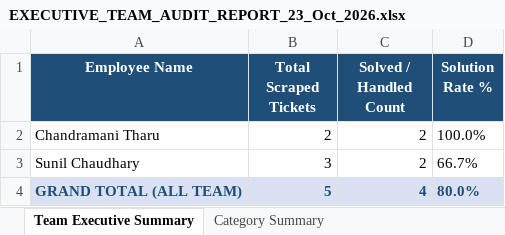
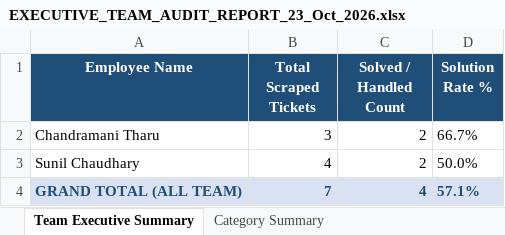
Before and after one commit to pradeepneupane10/employee-audit-app, an Excel workbook: EXECUTIVE_TEAM_AUDIT_REPORT_23_Oct_2026.xlsx, sheet Team Executive Summary, drawn as a sheet; values as stored, in another font and other column widths than the file's, no borders; the diff names each change by its address in the sheet, - before the commit and + after, or states it on an @@ line.

```diff
--- a/EXECUTIVE_TEAM_AUDIT_REPORT_23_Oct_2026.xlsx (sheet Team Executive Summary)
+++ b/EXECUTIVE_TEAM_AUDIT_REPORT_23_Oct_2026.xlsx (sheet Team Executive Summary)
-B2 (Total Scraped Tickets): 2
+B2 (Total Scraped Tickets): 3
-D2 (Solution Rate %): 100.0%
+D2 (Solution Rate %): 66.7%
-B3 (Total Scraped Tickets): 3
+B3 (Total Scraped Tickets): 4
-D3 (Solution Rate %): 66.7%
+D3 (Solution Rate %): 50.0%
-B4 (Total Scraped Tickets): 5
+B4 (Total Scraped Tickets): 7
-D4 (Solution Rate %): 80.0%
+D4 (Solution Rate %): 57.1%
```
Also changed, not shown: sheet Master Audit Details, sheet Technician Matrix Pivot, sheet Category Summary, audit_report_ALL_TEAM_23_Oct_2026.xlsx, 1 other file.
